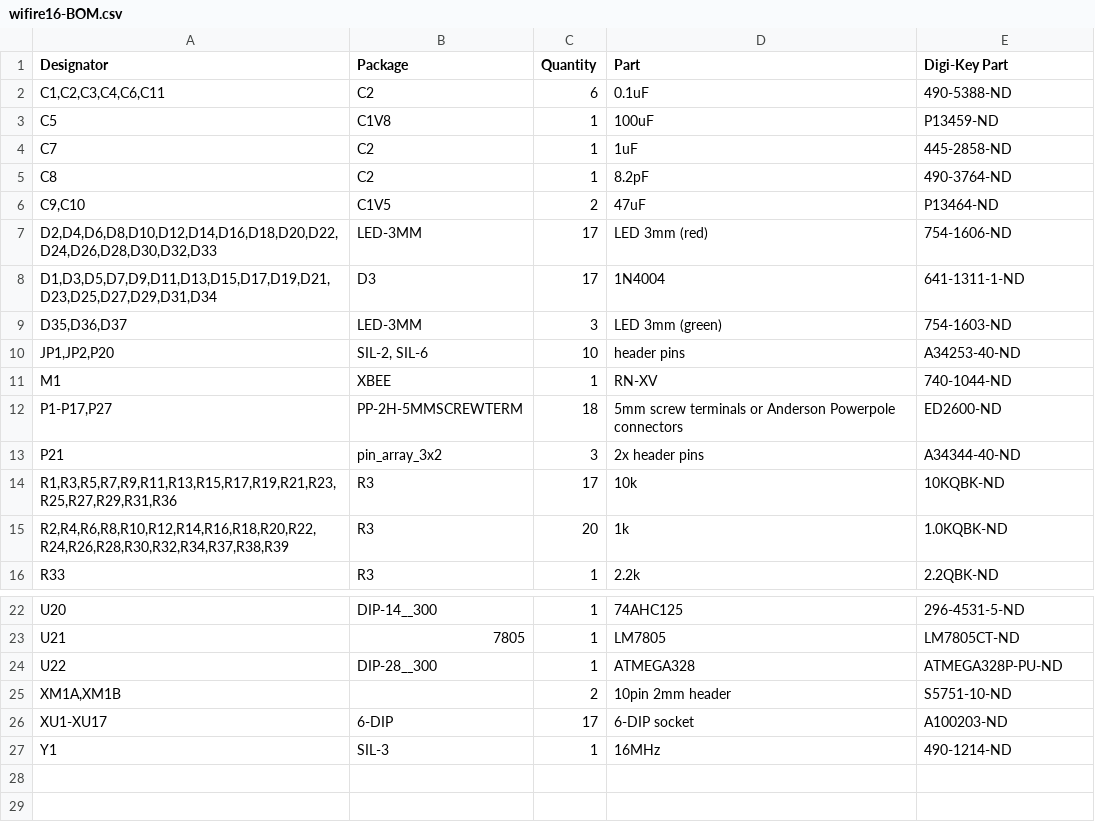
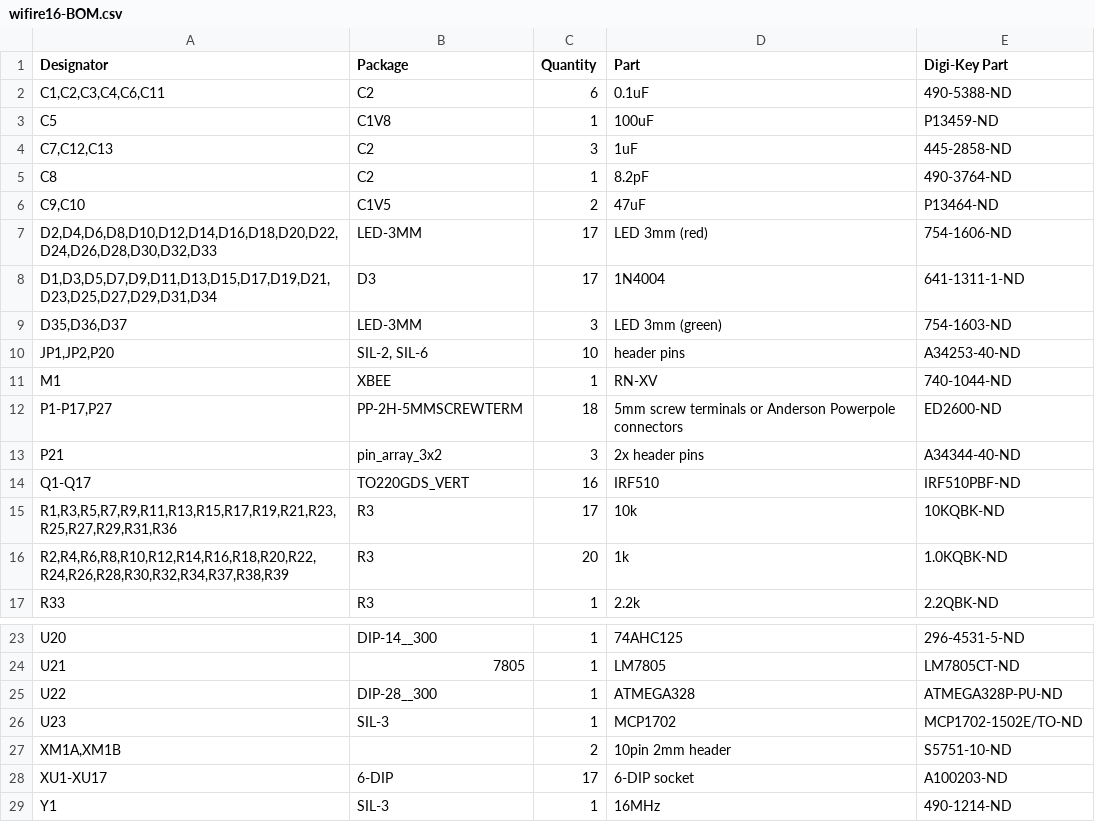
Before and after one commit to propane-and-electrons/wifire16, a CSV file: docs/wifire16-BOM.csv, drawn as a sheet; only a part is shown, gaps mark what is left out.

```diff
--- a/docs/wifire16-BOM.csv
+++ b/docs/wifire16-BOM.csv
@@ -3,3 +3,3 @@ Designator,Package,Quantity,Part,Digi-Key Part
 C5,C1V8,1,100uF,P13459-ND
-C7,C2,1,1uF,445-2858-ND
+"C7,C12,C13",C2,3,1uF,445-2858-ND
 C8,C2,1,8.2pF,490-3764-ND
@@ -13,2 +13,3 @@ M1,XBEE,1,RN-XV,740-1044-ND
 P21,pin_array_3x2,3,2x header pins,A34344-40-ND
+Q1-Q17,TO220GDS_VERT,16,IRF510,IRF510PBF-ND
 "R1,R3,R5,R7,R9,R11,R13,R15,R17,R19,R21,R23,R25,R27,R29,R31,R36",R3,17,10k,10KQBK-ND
@@ -24,2 +25,3 @@ U21,7805,1,LM7805,LM7805CT-ND
 U22,DIP-28__300,1,ATMEGA328,ATMEGA328P-PU-ND
+U23,SIL-3,1,MCP1702,MCP1702-1502E/TO-ND
 "XM1A,XM1B",,2,10pin 2mm header,S5751-10-ND
```
Also changed, not shown: 1 other file.
